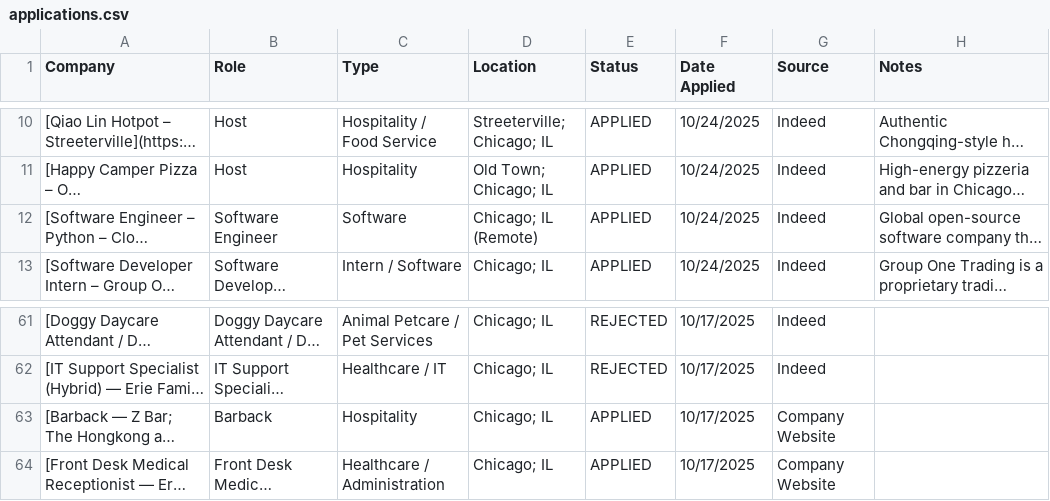
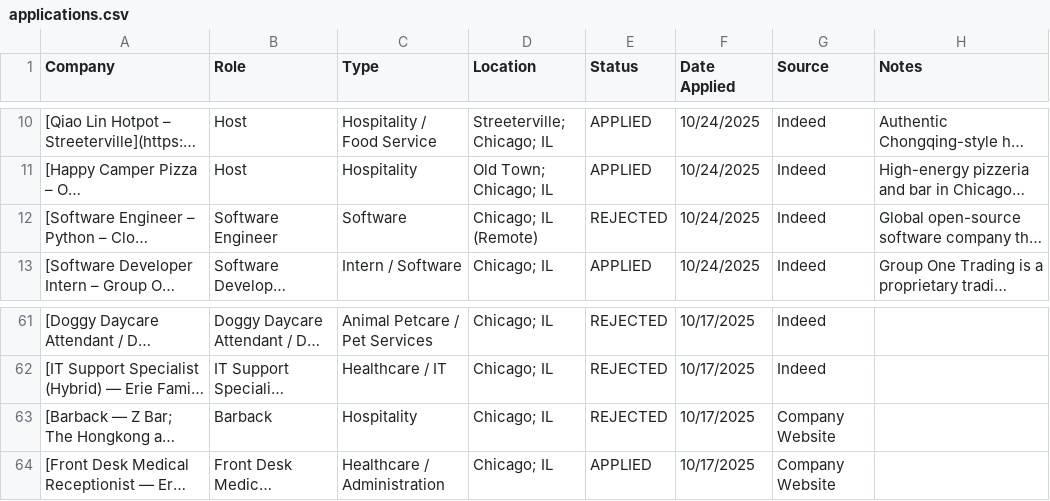
Before and after one commit to lpatamia1/lpatamia1, a CSV file: JobTrackerCLI/applications.csv, drawn as a sheet; only a part is shown, gaps mark what is left out; long unchanged cells end in …; the diff names each change by its address in the sheet, - before the commit and + after, or states it on an @@ line.

```diff
--- a/JobTrackerCLI/applications.csv
+++ b/JobTrackerCLI/applications.csv
-E12 (Status): APPLIED
+E12 (Status): REJECTED
-E63 (Status): APPLIED
+E63 (Status): REJECTED
```
Also changed, not shown: 2 other files.
